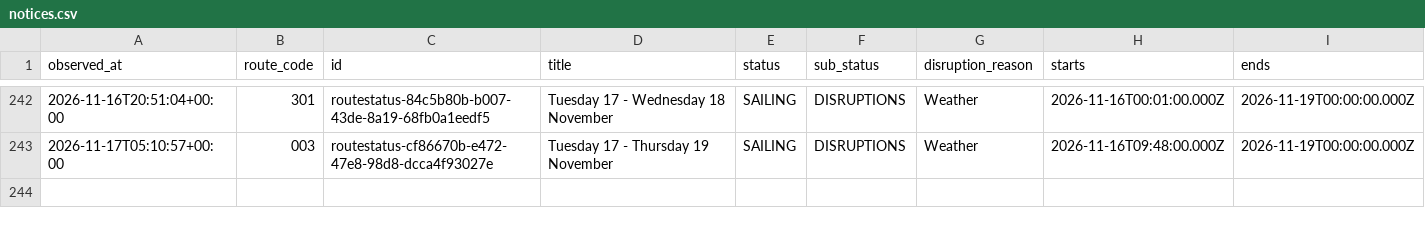
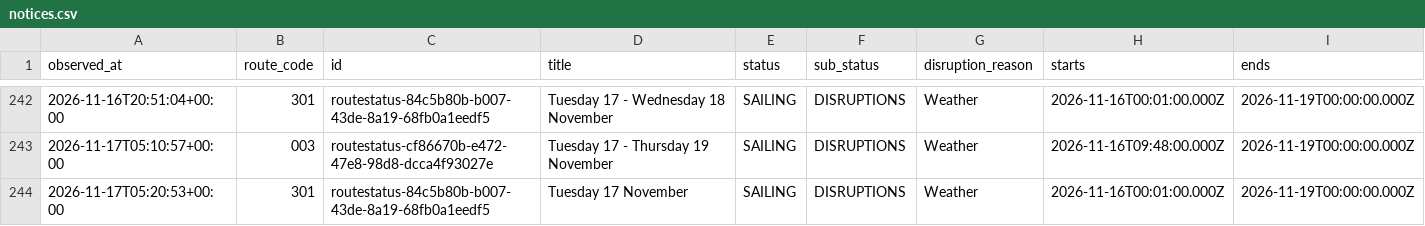
Before and after one commit to SamKelsey/ferry-predictor, a CSV file: notices.csv, drawn as a sheet; only a part is shown, gaps mark what is left out; rows hold the shown columns only; the diff names each change by its address in the sheet, - before the commit and + after, or states it on an @@ line.

```diff
--- a/notices.csv
+++ b/notices.csv
+row 244: 2026-11-17T05:20:53+00:00 | 301 | routestatus-84c5b80b-b007-43de-8a19-68fb0a1eedf5 | Tuesday 17 November | SAILING | DISRUPTIONS | Weather | 2026-11-16T00:01:00.000Z | 2026-11-19T00:00:00.000Z
```
